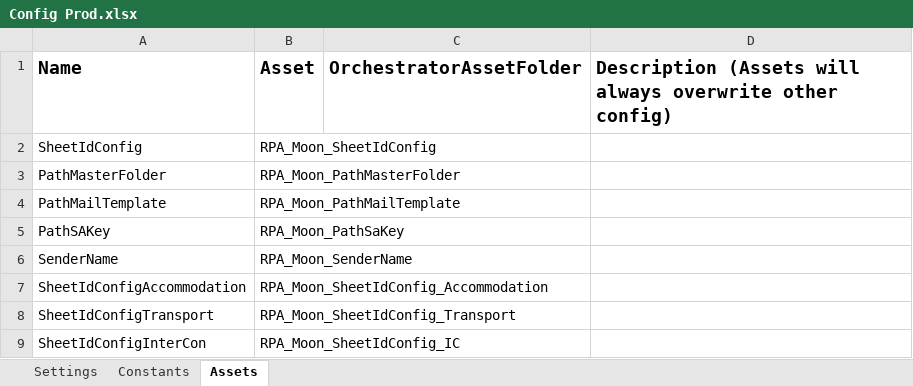
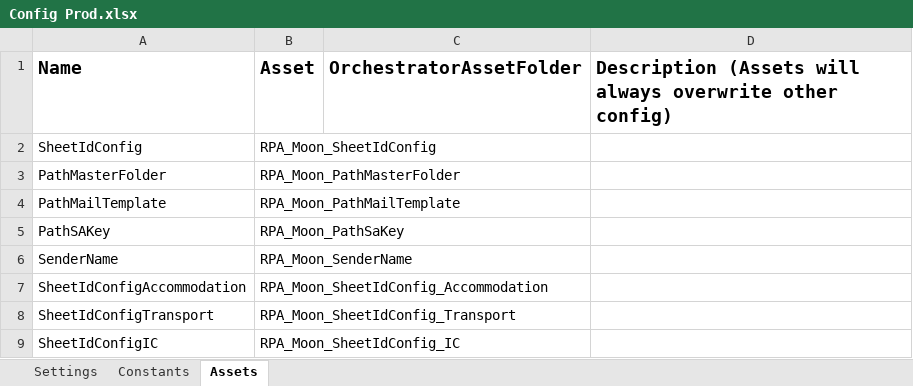
Before and after one commit to hansdavin/Traveloka_DataAutomation_Dispatcher_Email_S3, an Excel workbook: Data/Config Prod.xlsx, sheet Assets, drawn as a sheet; values as stored, in another font and other column widths than the file's, no borders; the diff names each change by its address in the sheet, - before the commit and + after, or states it on an @@ line.

Commit message:
Update asset name

```diff
--- a/Data/Config Prod.xlsx (sheet Assets)
+++ b/Data/Config Prod.xlsx (sheet Assets)
-A9 (Name): SheetIdConfigInterCon
+A9 (Name): SheetIdConfigIC
```
Also changed, not shown: Data/Config.xlsx.
